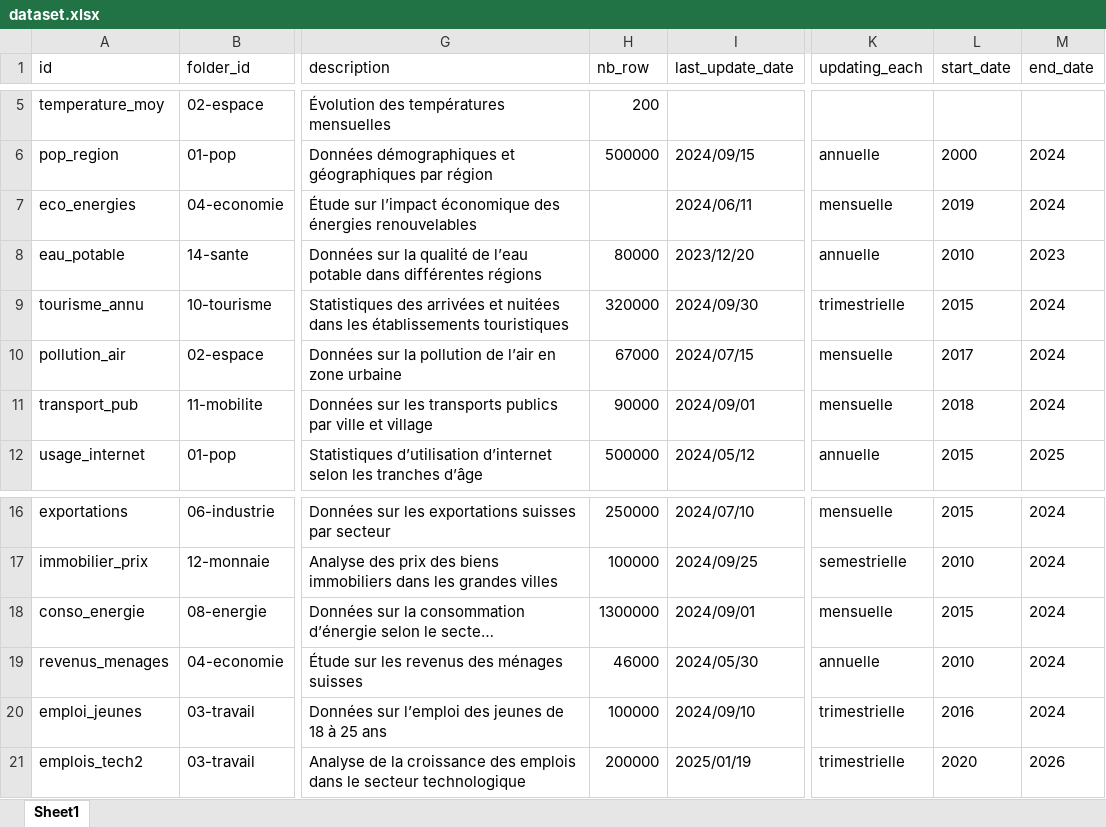
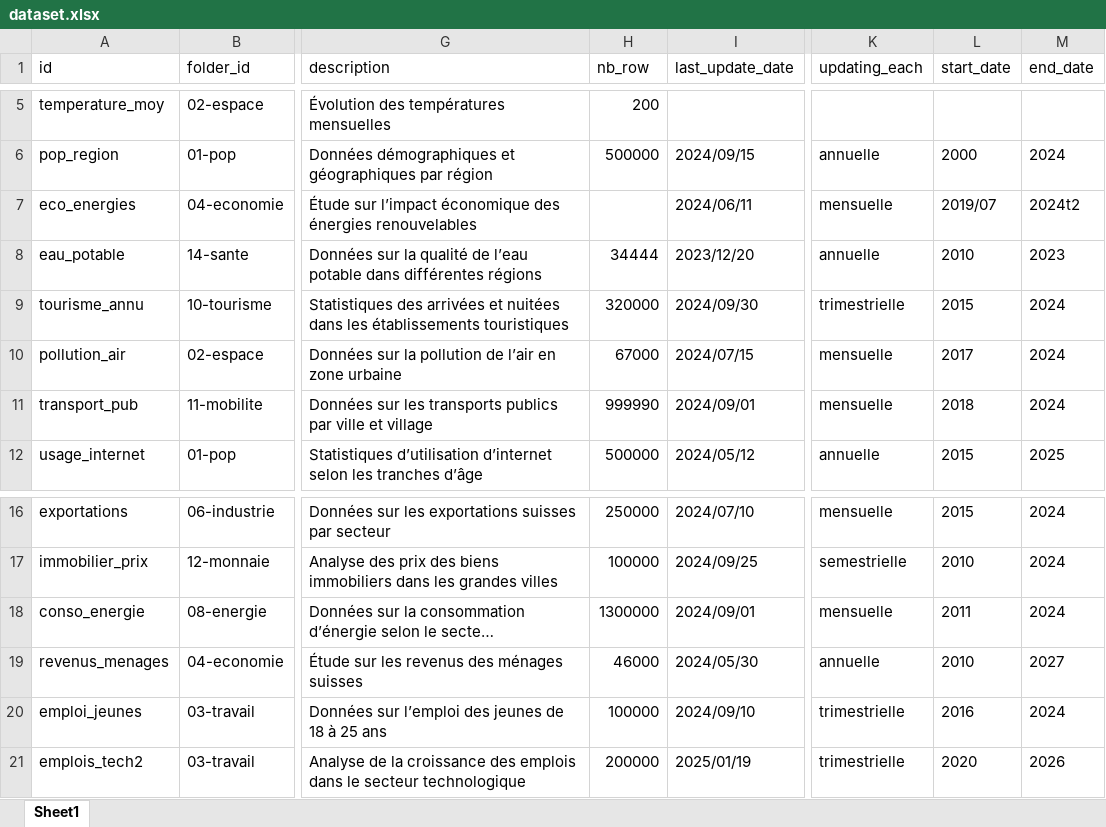
Before and after one commit to bassim-matar/datannur-app, an Excel workbook: data/db_source/dataset.xlsx, sheet Sheet1, drawn as a sheet; only a part is shown, gaps mark what is left out; long unchanged cells end in …; values as stored, in another font and other column widths than the file's, no borders; table styles not drawn; the diff names each change by its address in the sheet, - before the commit and + after, or states it on an @@ line.

```diff
--- a/data/db_source/dataset.xlsx (sheet Sheet1)
+++ b/data/db_source/dataset.xlsx (sheet Sheet1)
-L7 (start_date): 2019
+L7 (start_date): 2019/07
-M7 (end_date): 2024
+M7 (end_date): 2024t2
-H8 (nb_row): 80000
+H8 (nb_row): 34444
-H11 (nb_row): 90000
+H11 (nb_row): 999990
-L18 (start_date): 2015
+L18 (start_date): 2011
-M19 (end_date): 2024
+M19 (end_date): 2027
```
Also changed, not shown: data/db_source/evolution.xlsx, 7 other files.
